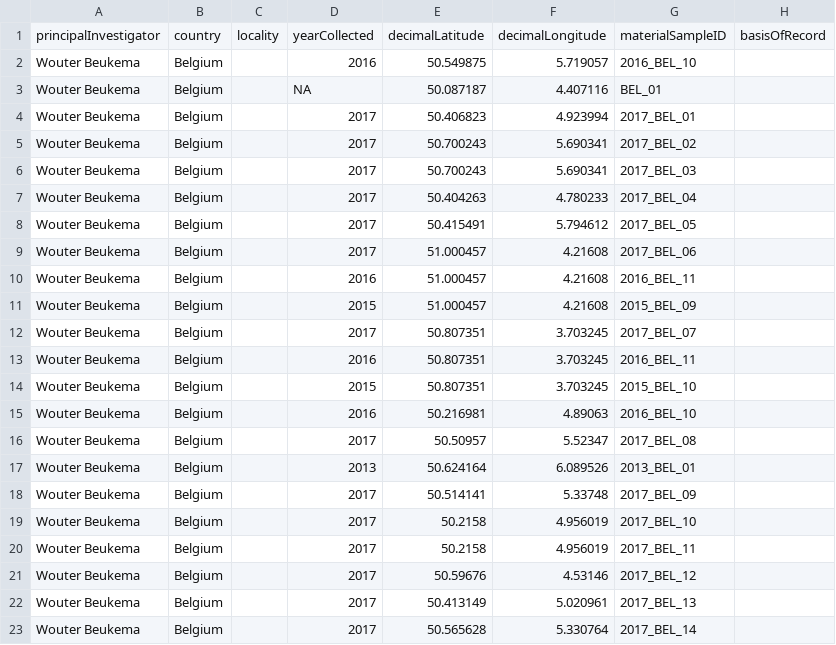
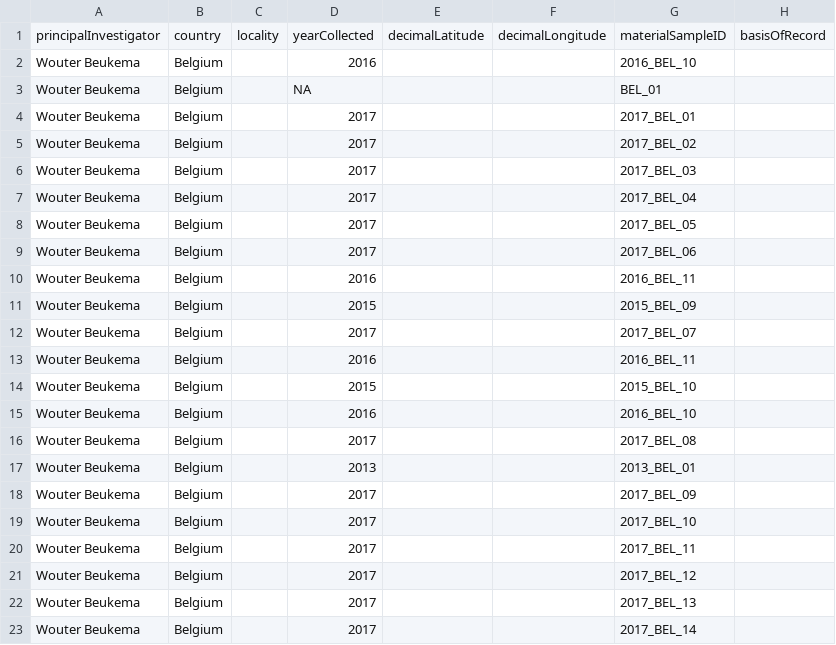
Before and after one commit to korotasz/Bsal-Dilution-Effect, a CSV file: 01_dataCleaning/belgium.csv, drawn as a sheet; only a part is shown; the diff covers the shown part only; the diff names each change by its address in the sheet, - before the commit and + after, or states it on an @@ line.

```diff
--- a/01_dataCleaning/belgium.csv
+++ b/01_dataCleaning/belgium.csv
-E2: 50.549875
+E2: (empty)
-F2: 5.719057
+F2: (empty)
-E3: 50.087187
+E3: (empty)
-F3: 4.407116
+F3: (empty)
-E4: 50.406823
+E4: (empty)
-F4: 4.923994
+F4: (empty)
-E5:E6: 50.700243
+E5:E6: (empty)
-F5:F6: 5.690341
+F5:F6: (empty)
-E7: 50.404263
+E7: (empty)
-F7: 4.780233
+F7: (empty)
-E8: 50.415491
+E8: (empty)
-F8: 5.794612
+F8: (empty)
-E9:E11: 51.000457
+E9:E11: (empty)
-F9:F11: 4.21608
+F9:F11: (empty)
-E12:E14: 50.807351
+E12:E14: (empty)
-F12:F14: 3.703245
+F12:F14: (empty)
-E15: 50.216981
+E15: (empty)
-F15: 4.89063
+F15: (empty)
-E16: 50.50957
+E16: (empty)
-F16: 5.52347
+F16: (empty)
-E17: 50.624164
+E17: (empty)
-F17: 6.089526
+F17: (empty)
-E18: 50.514141
+E18: (empty)
-F18: 5.33748
+F18: (empty)
-E19:E20: 50.2158
+E19:E20: (empty)
-F19:F20: 4.956019
+F19:F20: (empty)
-E21: 50.59676
+E21: (empty)
-F21: 4.53146
+F21: (empty)
-E22: 50.413149
+E22: (empty)
-F22: 5.020961
+F22: (empty)
-E23: 50.565628
+E23: (empty)
-F23: 5.330764
+F23: (empty)
```
Also changed, not shown: 94 edited cells elsewhere in this file, 01_dataCleaning/uk.csv, 17 other files.
